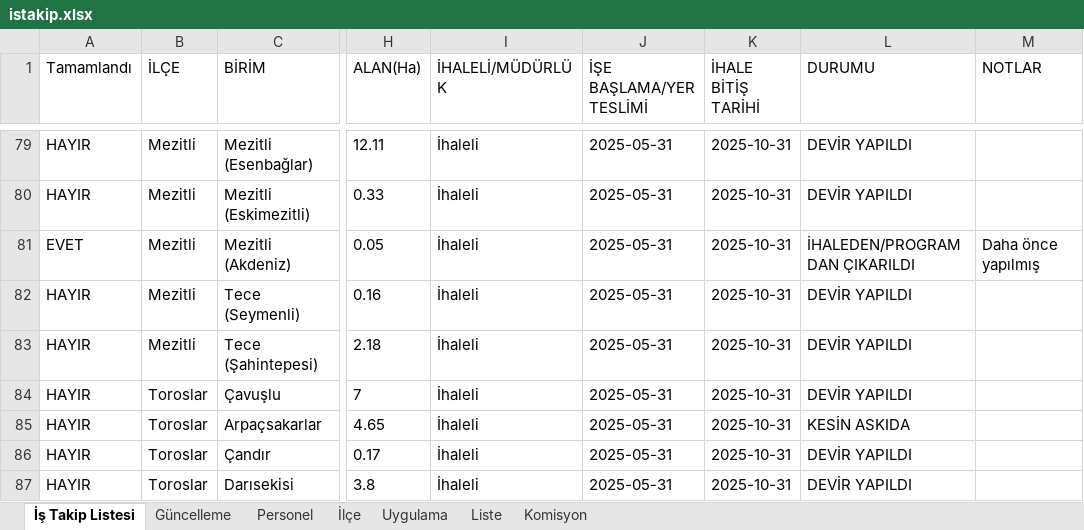
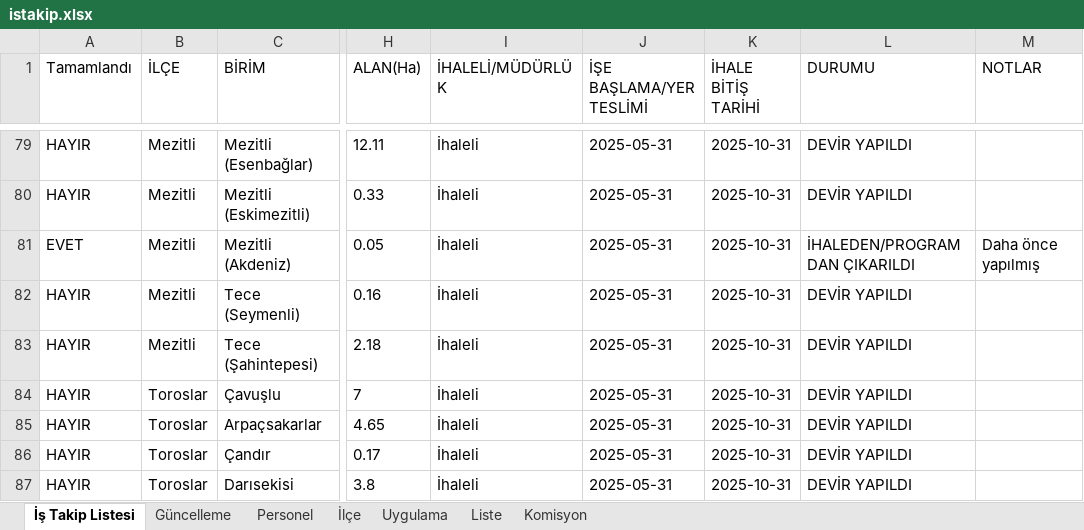
Before and after one commit to gokhangeo/ihale, an Excel workbook: istakip.xlsx, sheet İş Takip Listesi, drawn as a sheet; only a part is shown, gaps mark what is left out; values as stored, in another font and other column widths than the file's, no borders; the diff names each change by its address in the sheet, - before the commit and + after, or states it on an @@ line.

Commit message:
İş Takip Güncellemesi - 11.03.2026 14:07:53

```diff
--- a/istakip.xlsx (sheet İş Takip Listesi)
+++ b/istakip.xlsx (sheet İş Takip Listesi)
-L85 (DURUMU): KESİN ASKIDA
+L85 (DURUMU): DEVİR YAPILDI
```
